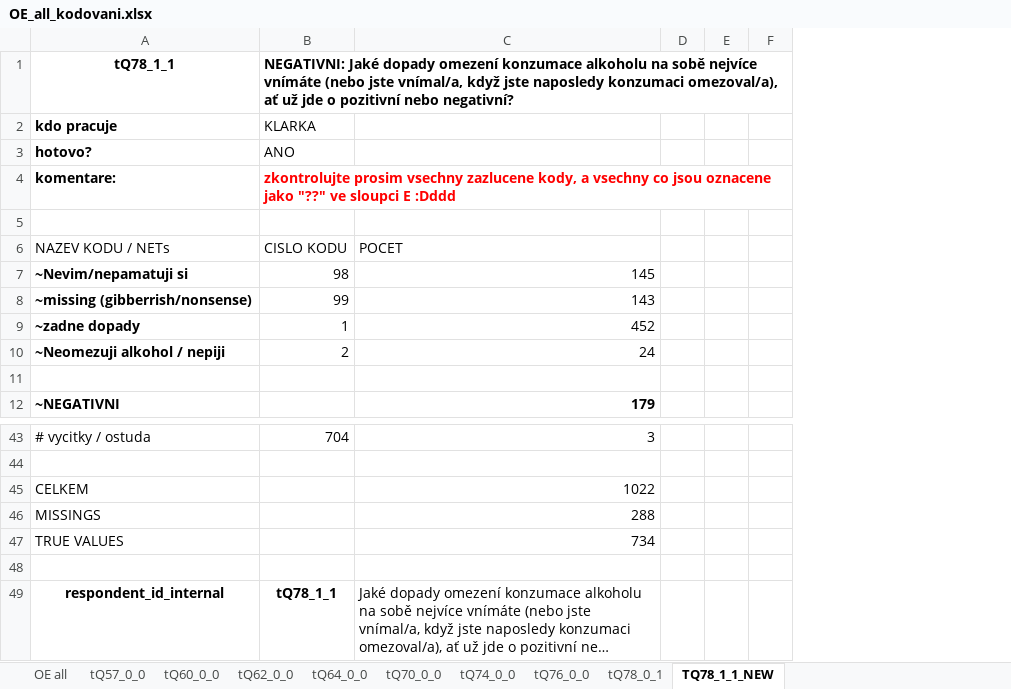
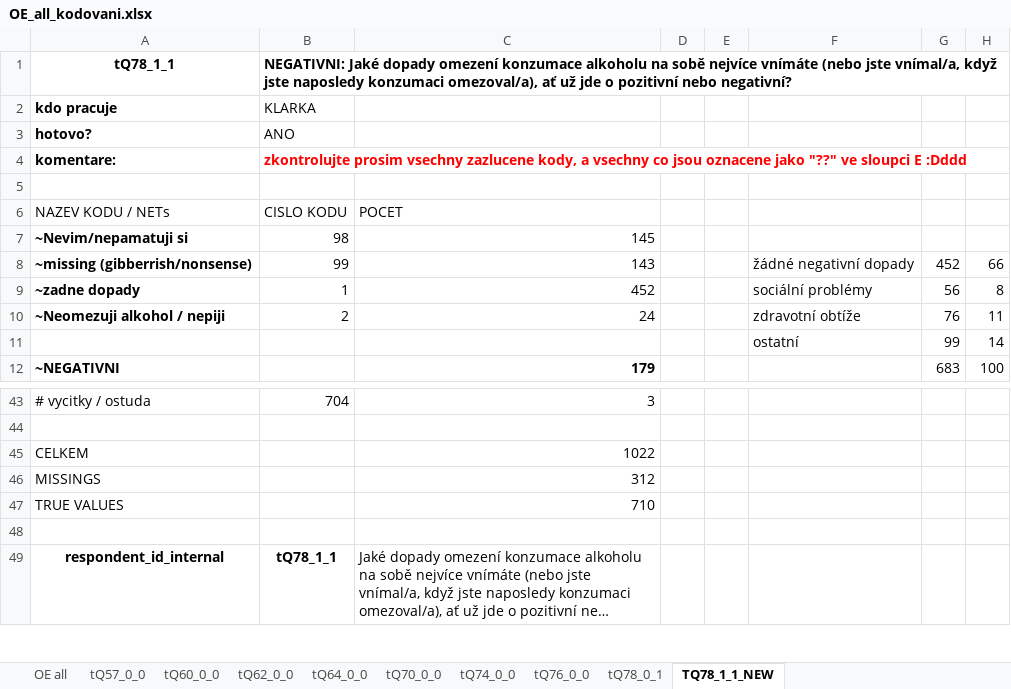
Before and after one commit to eliskavot/Nepiti, an Excel workbook: kodovani/OE_all_kodovani.xlsx, sheet TQ78_1_1_NEW, drawn as a sheet; only a part is shown, gaps mark what is left out; long unchanged cells end in …; values as stored, in another font and other column widths than the file's, no borders; removed rows and columns are numbered as before the commit, all else as after; the diff names each change by its address in the sheet, - before the commit and + after, or states it on an @@ line.

```diff
--- a/kodovani/OE_all_kodovani.xlsx (sheet TQ78_1_1_NEW)
+++ b/kodovani/OE_all_kodovani.xlsx (sheet TQ78_1_1_NEW)
-column F, empty
+column F, rows 8-11: žádné negativní dopady | sociální problémy | zdravotní obtíže | ostatní
+column G, rows 8-12: 452 | 56 | 76 | 99 | 683
+column H, rows 8-12: 66 | 8 | 11 | 14 | 100
-row 11: (empty)
+row 11:  |  |  |  |  | ostatní | 99 | 14
-C46: 288
+C46: 312
-C47: 734
+C47: 710
```
Also changed, not shown: sheet tQ74_0_0, sheet tQ78_0_1, sheet tQ70_0_0, 1 other file.
